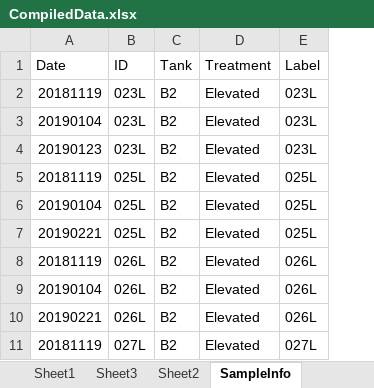
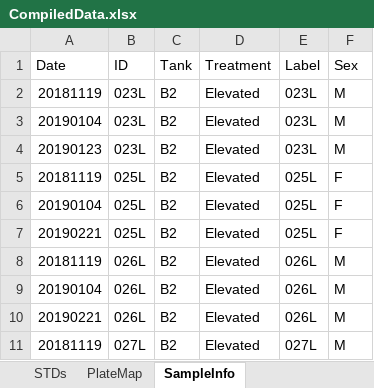
Before and after one commit to shellytrigg/P_generosa, an Excel workbook: Hemolymph_Calcium_Assay/data/20201125/CompiledData.xlsx, sheet SampleInfo, drawn as a sheet; only a part is shown; values as stored, in another font and other column widths than the file's, no borders; the diff names each change by its address in the sheet, - before the commit and + after, or states it on an @@ line.

Commit message:
ca assay compiled data

```diff
--- a/Hemolymph_Calcium_Assay/data/20201125/CompiledData.xlsx (sheet SampleInfo)
+++ b/Hemolymph_Calcium_Assay/data/20201125/CompiledData.xlsx (sheet SampleInfo)
-sheet tab: Sheet3
+sheet tab: STDs
-sheet tab: Sheet2
+sheet tab: PlateMap
+column F (Sex), rows 2-11: M | M | M | F | F | F | M | M | M | M
```
Also changed, not shown: other sheet tabs, charts or pictures, 2 other files.
